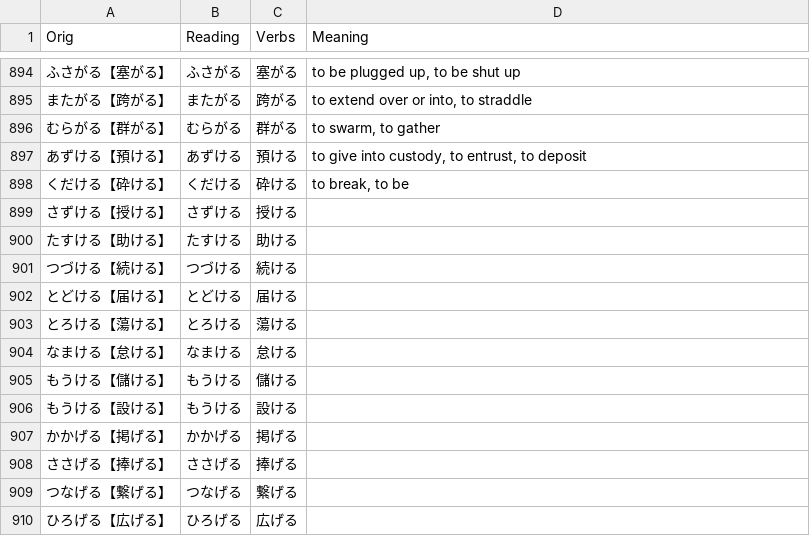
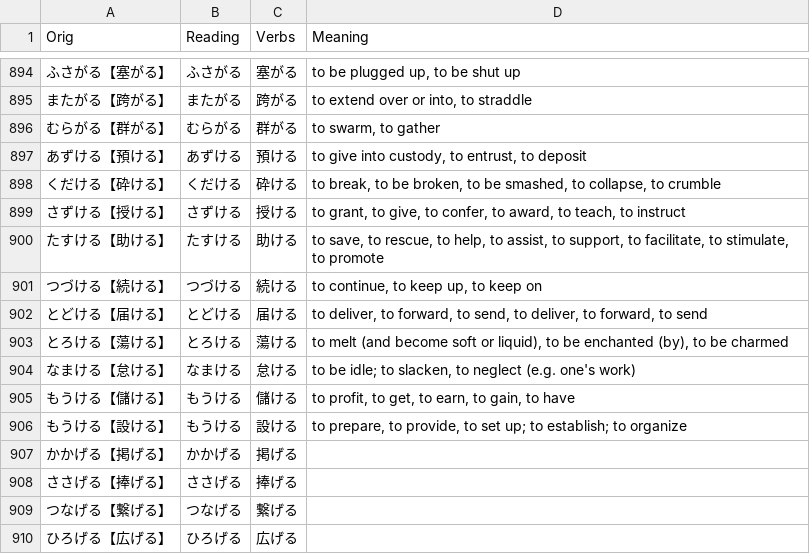
Before and after one commit to rexesian/nihongo, a CSV file: docs/rdata/Sheet 41-VRBS1.csv, drawn as a sheet; only a part is shown, gaps mark what is left out.

```diff
--- a/docs/rdata/Sheet 41-VRBS1.csv
+++ b/docs/rdata/Sheet 41-VRBS1.csv
@@ -897,11 +897,11 @@ Orig,Reading,Verbs,Meaning
 あずける【預ける】,あずける,預ける,"to give into custody, to entrust, to deposit"
-くだける【砕ける】,くだける,砕ける,"to break, to be"
-さずける【授ける】,さずける,授ける,
-たすける【助ける】,たすける,助ける,
-つづける【続ける】,つづける,続ける,
-とどける【届ける】,とどける,届ける,
-とろける【蕩ける】,とろける,蕩ける,
-なまける【怠ける】,なまける,怠ける,
-もうける【儲ける】,もうける,儲ける,
-もうける【設ける】,もうける,設ける,
+くだける【砕ける】,くだける,砕ける,"to break, to be broken, to be smashed, to collapse, to crumble"
+さずける【授ける】,さずける,授ける,"to grant, to give, to confer, to award, to teach, to instruct"
+たすける【助ける】,たすける,助ける,"to save, to rescue, to help, to assist, to support, to facilitate, to stimulate, to promote"
+つづける【続ける】,つづける,続ける,"to continue, to keep up, to keep on"
+とどける【届ける】,とどける,届ける,"to deliver, to forward, to send, to deliver, to forward, to send"
+とろける【蕩ける】,とろける,蕩ける,"to melt (and become soft or liquid), to be enchanted (by), to be charmed"
+なまける【怠ける】,なまける,怠ける,"to be idle; to slacken, to neglect (e.g. one's work)"
+もうける【儲ける】,もうける,儲ける,"to profit, to get, to earn, to gain, to have"
+もうける【設ける】,もうける,設ける,"to prepare, to provide, to set up; to establish; to organize"
 かかげる【掲げる】,かかげる,掲げる,
```
Also changed, not shown: docs/rdata/Sheet 102-VRN4.csv, docs/rdata/Sheet 161-VRB1.csv, 12 other files.
